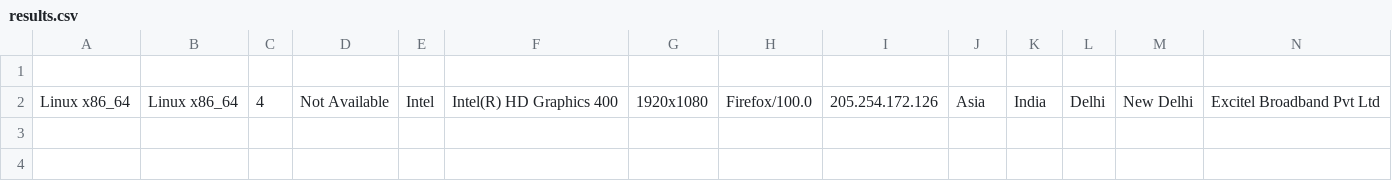
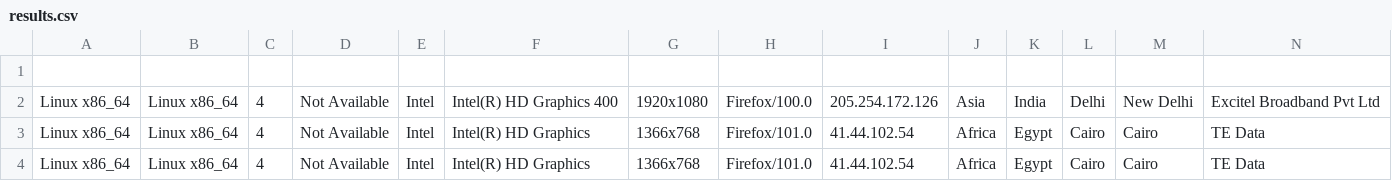
Before and after one commit to thewhiteh4t/seeker, a CSV file: db/results.csv, drawn as a sheet; only a part is shown; rows hold the shown columns only; the diff names each change by its address in the sheet, - before the commit and + after, or states it on an @@ line.

```diff
--- a/db/results.csv
+++ b/db/results.csv
+row 3: Linux x86_64 | Linux x86_64 | 4 | Not Available | Intel | Intel(R) HD Graphics | 1366x768 | Firefox/101.0 | 41.44.102.54 | Africa | Egypt | Cairo | Cairo | TE Data
+row 4: Linux x86_64 | Linux x86_64 | 4 | Not Available | Intel | Intel(R) HD Graphics | 1366x768 | Firefox/101.0 | 41.44.102.54 | Africa | Egypt | Cairo | Cairo | TE Data
```
Also changed, not shown: 2 other files.
